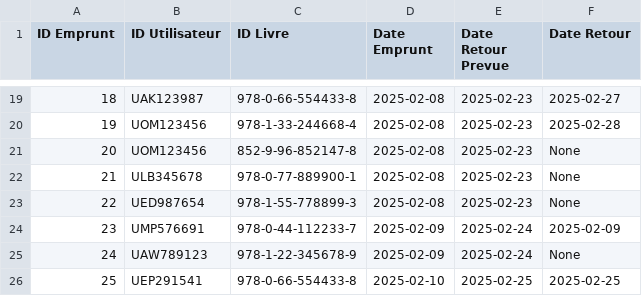
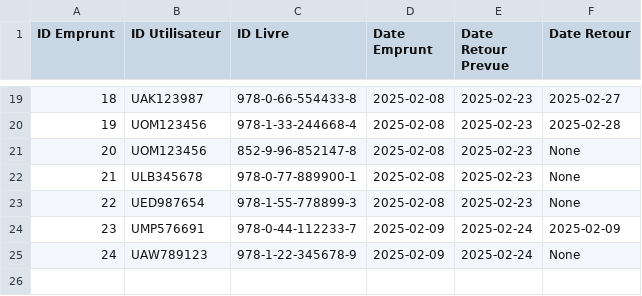
Before and after one commit to EdPatrice/gestion-bibliotheque-python, a CSV file: database/emprunts.csv, drawn as a sheet; only a part is shown, gaps mark what is left out; the diff names each change by its address in the sheet, - before the commit and + after, or states it on an @@ line.

```diff
--- a/database/emprunts.csv
+++ b/database/emprunts.csv
-row 26: 25 | UEP291541 | 978-0-66-554433-8 | 2025-02-10 | 2025-02-25 | 2025-02-25
```
Also changed, not shown: database/livres.csv, database/utilisateurs.csv, 1 other file.
